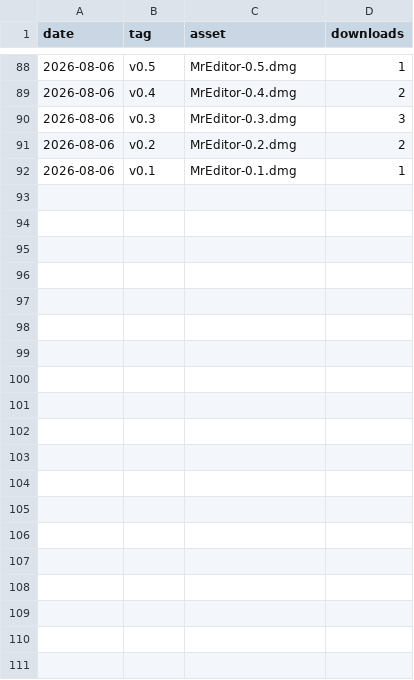
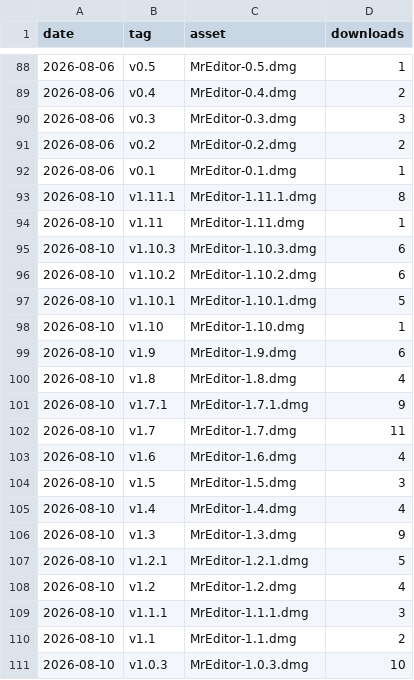
Before and after one commit to MR-TABATA/MrEditor, a CSV file: docs/metrics/downloads.csv, drawn as a sheet; only a part is shown, gaps mark what is left out; the diff covers the shown part only; the diff names each change by its address in the sheet, - before the commit and + after, or states it on an @@ line.

```diff
--- a/docs/metrics/downloads.csv
+++ b/docs/metrics/downloads.csv
+row 93: 2026-08-10 | v1.11.1 | MrEditor-1.11.1.dmg | 8
+row 94: 2026-08-10 | v1.11 | MrEditor-1.11.dmg | 1
+row 95: 2026-08-10 | v1.10.3 | MrEditor-1.10.3.dmg | 6
+row 96: 2026-08-10 | v1.10.2 | MrEditor-1.10.2.dmg | 6
+row 97: 2026-08-10 | v1.10.1 | MrEditor-1.10.1.dmg | 5
+row 98: 2026-08-10 | v1.10 | MrEditor-1.10.dmg | 1
+row 99: 2026-08-10 | v1.9 | MrEditor-1.9.dmg | 6
+row 100: 2026-08-10 | v1.8 | MrEditor-1.8.dmg | 4
+row 101: 2026-08-10 | v1.7.1 | MrEditor-1.7.1.dmg | 9
+row 102: 2026-08-10 | v1.7 | MrEditor-1.7.dmg | 11
+row 103: 2026-08-10 | v1.6 | MrEditor-1.6.dmg | 4
+row 104: 2026-08-10 | v1.5 | MrEditor-1.5.dmg | 3
+row 105: 2026-08-10 | v1.4 | MrEditor-1.4.dmg | 4
+row 106: 2026-08-10 | v1.3 | MrEditor-1.3.dmg | 9
+row 107: 2026-08-10 | v1.2.1 | MrEditor-1.2.1.dmg | 5
+row 108: 2026-08-10 | v1.2 | MrEditor-1.2.dmg | 4
+row 109: 2026-08-10 | v1.1.1 | MrEditor-1.1.1.dmg | 3
+row 110: 2026-08-10 | v1.1 | MrEditor-1.1.dmg | 2
+row 111: 2026-08-10 | v1.0.3 | MrEditor-1.0.3.dmg | 10
```
Also changed, not shown: 12 added rows elsewhere in this file.
